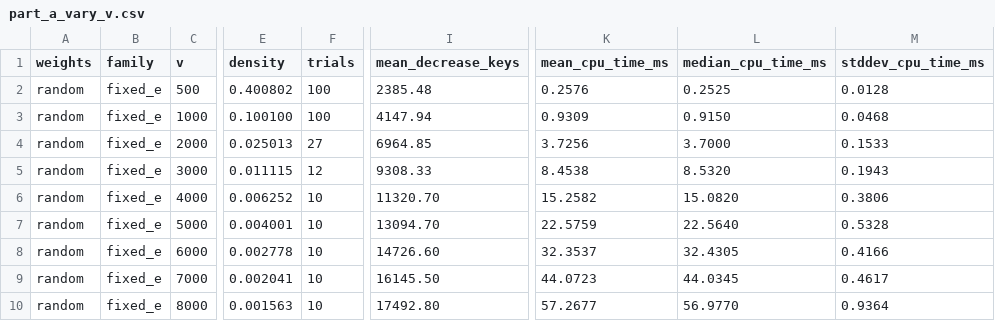
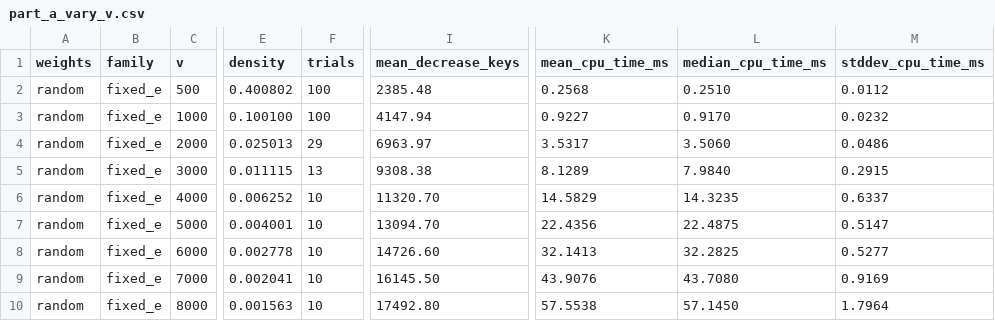
Before and after one commit to DommieAly/SC2001-projects, a CSV file: project-2/results/part_a_vary_v.csv, drawn as a sheet; only a part is shown, gaps mark what is left out; the diff names each change by its address in the sheet, - before the commit and + after, or states it on an @@ line.

```diff
--- a/project-2/results/part_a_vary_v.csv
+++ b/project-2/results/part_a_vary_v.csv
-K2 (mean_cpu_time_ms): 0.2576
+K2 (mean_cpu_time_ms): 0.2568
-L2 (median_cpu_time_ms): 0.2525
+L2 (median_cpu_time_ms): 0.2510
-M2 (stddev_cpu_time_ms): 0.0128
+M2 (stddev_cpu_time_ms): 0.0112
-K3 (mean_cpu_time_ms): 0.9309
+K3 (mean_cpu_time_ms): 0.9227
-L3 (median_cpu_time_ms): 0.9150
+L3 (median_cpu_time_ms): 0.9170
-M3 (stddev_cpu_time_ms): 0.0468
+M3 (stddev_cpu_time_ms): 0.0232
-F4 (trials): 27
+F4 (trials): 29
-I4 (mean_decrease_keys): 6964.85
+I4 (mean_decrease_keys): 6963.97
-K4 (mean_cpu_time_ms): 3.7256
+K4 (mean_cpu_time_ms): 3.5317
-L4 (median_cpu_time_ms): 3.7000
+L4 (median_cpu_time_ms): 3.5060
-M4 (stddev_cpu_time_ms): 0.1533
+M4 (stddev_cpu_time_ms): 0.0486
-F5 (trials): 12
+F5 (trials): 13
-I5 (mean_decrease_keys): 9308.33
+I5 (mean_decrease_keys): 9308.38
-K5 (mean_cpu_time_ms): 8.4538
+K5 (mean_cpu_time_ms): 8.1289
-L5 (median_cpu_time_ms): 8.5320
+L5 (median_cpu_time_ms): 7.9840
-M5 (stddev_cpu_time_ms): 0.1943
+M5 (stddev_cpu_time_ms): 0.2915
-K6 (mean_cpu_time_ms): 15.2582
+K6 (mean_cpu_time_ms): 14.5829
-L6 (median_cpu_time_ms): 15.0820
+L6 (median_cpu_time_ms): 14.3235
-M6 (stddev_cpu_time_ms): 0.3806
+M6 (stddev_cpu_time_ms): 0.6337
-K7 (mean_cpu_time_ms): 22.5759
+K7 (mean_cpu_time_ms): 22.4356
-L7 (median_cpu_time_ms): 22.5640
+L7 (median_cpu_time_ms): 22.4875
-M7 (stddev_cpu_time_ms): 0.5328
+M7 (stddev_cpu_time_ms): 0.5147
-K8 (mean_cpu_time_ms): 32.3537
+K8 (mean_cpu_time_ms): 32.1413
-L8 (median_cpu_time_ms): 32.4305
+L8 (median_cpu_time_ms): 32.2825
-M8 (stddev_cpu_time_ms): 0.4166
+M8 (stddev_cpu_time_ms): 0.5277
-K9 (mean_cpu_time_ms): 44.0723
+K9 (mean_cpu_time_ms): 43.9076
-L9 (median_cpu_time_ms): 44.0345
+L9 (median_cpu_time_ms): 43.7080
-M9 (stddev_cpu_time_ms): 0.4617
+M9 (stddev_cpu_time_ms): 0.9169
-K10 (mean_cpu_time_ms): 57.2677
+K10 (mean_cpu_time_ms): 57.5538
-L10 (median_cpu_time_ms): 56.9770
+L10 (median_cpu_time_ms): 57.1450
-M10 (stddev_cpu_time_ms): 0.9364
+M10 (stddev_cpu_time_ms): 1.7964
```
Also changed, not shown: project-2/results/part_a_branch_control.csv, project-2/results/part_a_vary_e.csv, 14 other files.
